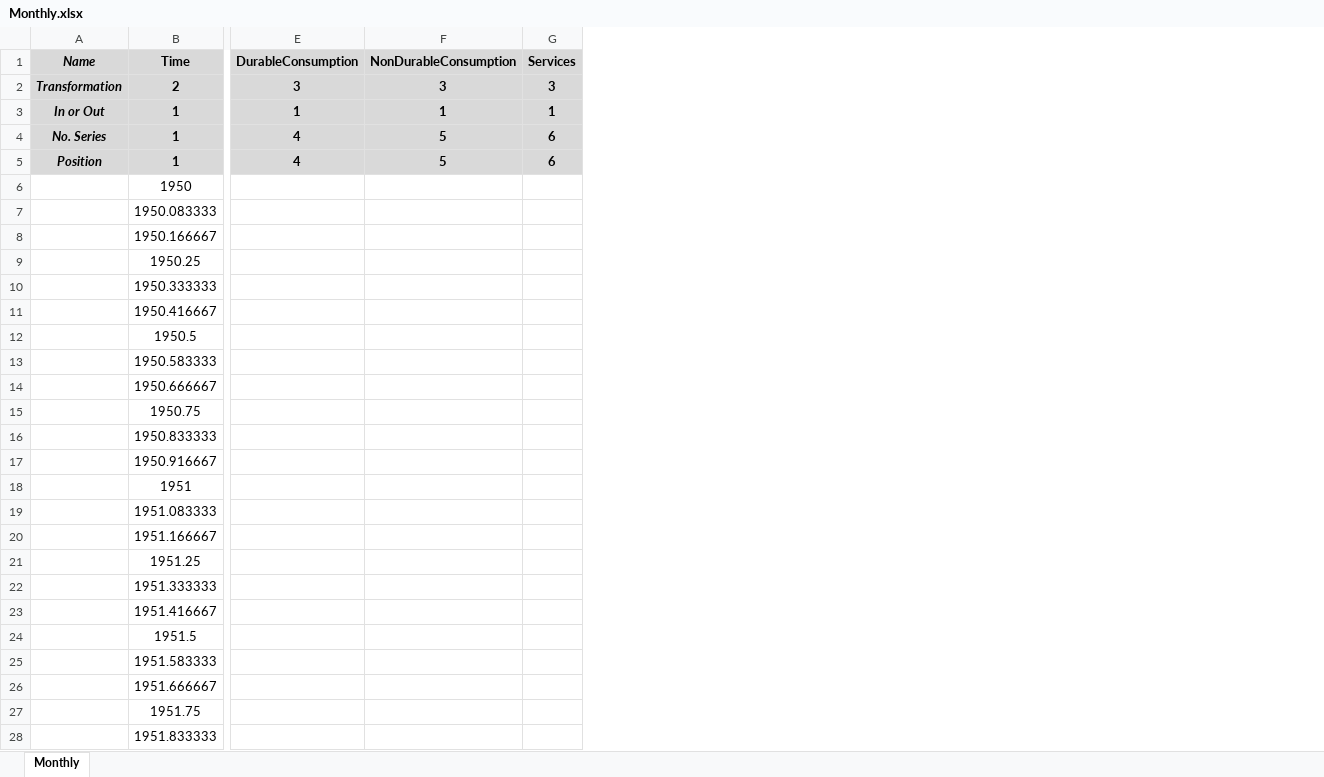
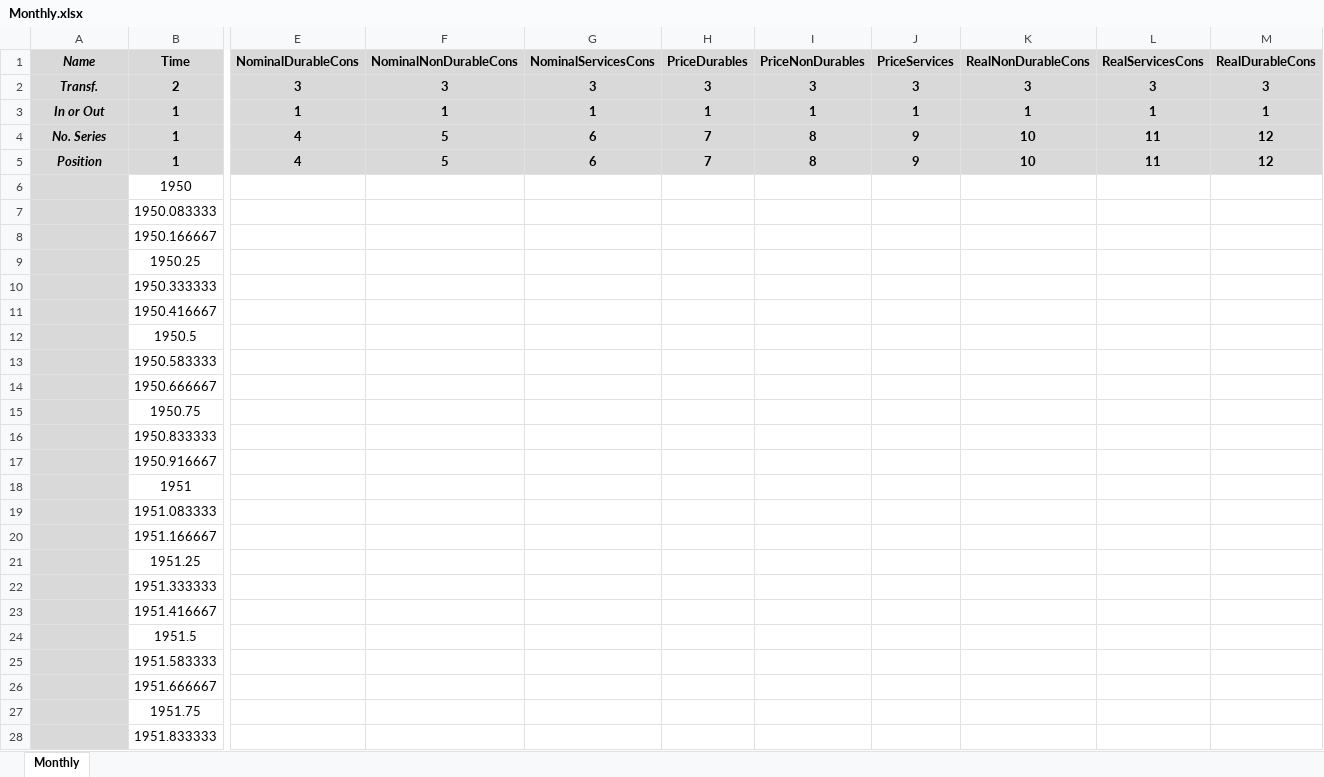
Before and after one commit to marcobrianti1989/Job_Market_Paper, an Excel workbook: Code/Data/Monthly.xlsx, sheet Monthly, drawn as a sheet; only a part is shown, gaps mark what is left out; values as stored, in another font and other column widths than the file's, no borders; removed rows and columns are numbered as before the commit, all else as after; the diff covers the shown part only; the diff names each change by its address in the sheet, - before the commit and + after, or states it on an @@ line.

```diff
--- a/Code/Data/Monthly.xlsx (sheet Monthly)
+++ b/Code/Data/Monthly.xlsx (sheet Monthly)
-column E (DurableConsumption), rows 2-5: 3 | 1 | 4 | 4
-column F (NonDurableConsumption), rows 2-5: 3 | 1 | 5 | 5
-column G (Services), rows 2-5: 3 | 1 | 6 | 6
+column E (NominalDurableCons), rows 2-5: 3 | 1 | 4 | 4
+column F (NominalNonDurableCons), rows 2-5: 3 | 1 | 5 | 5
+column G (NominalServicesCons), rows 2-5: 3 | 1 | 6 | 6
+column H (PriceDurables), rows 2-5: 3 | 1 | 7 | 7
+column I (PriceNonDurables), rows 2-5: 3 | 1 | 8 | 8
+column J (PriceServices), rows 2-5: 3 | 1 | 9 | 9
+column K (RealNonDurableCons), rows 2-5: 3 | 1 | 10 | 10
+column L (RealServicesCons), rows 2-5: 3 | 1 | 11 | 11
+column M (RealDurableCons), rows 2-5: 3 | 1 | 12 | 12
-A2 (Name): Transformation
+A2 (Name): Transf.
-A6:A28 fill: none
+A6:A28 fill: #D9D9D9
```
Also changed, not shown: 19 added columns and cell formats elsewhere in this sheet, Code/Data/Quarterly.xlsx, 22 other files.
